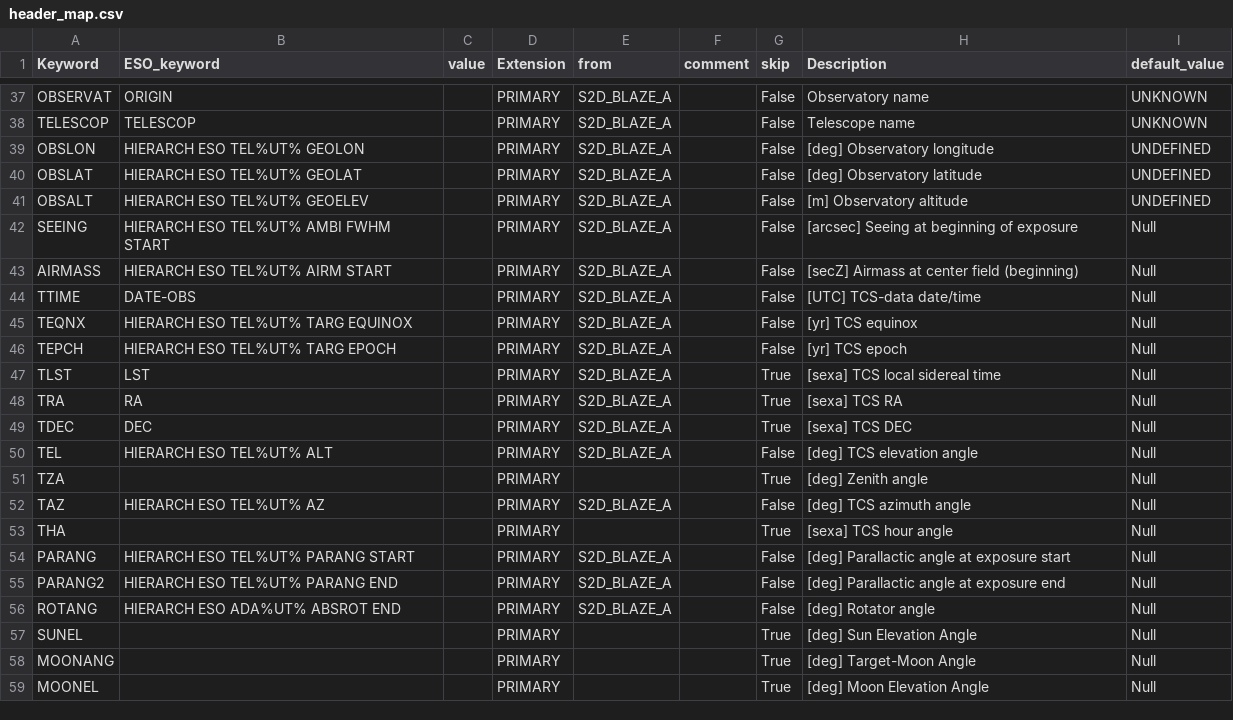
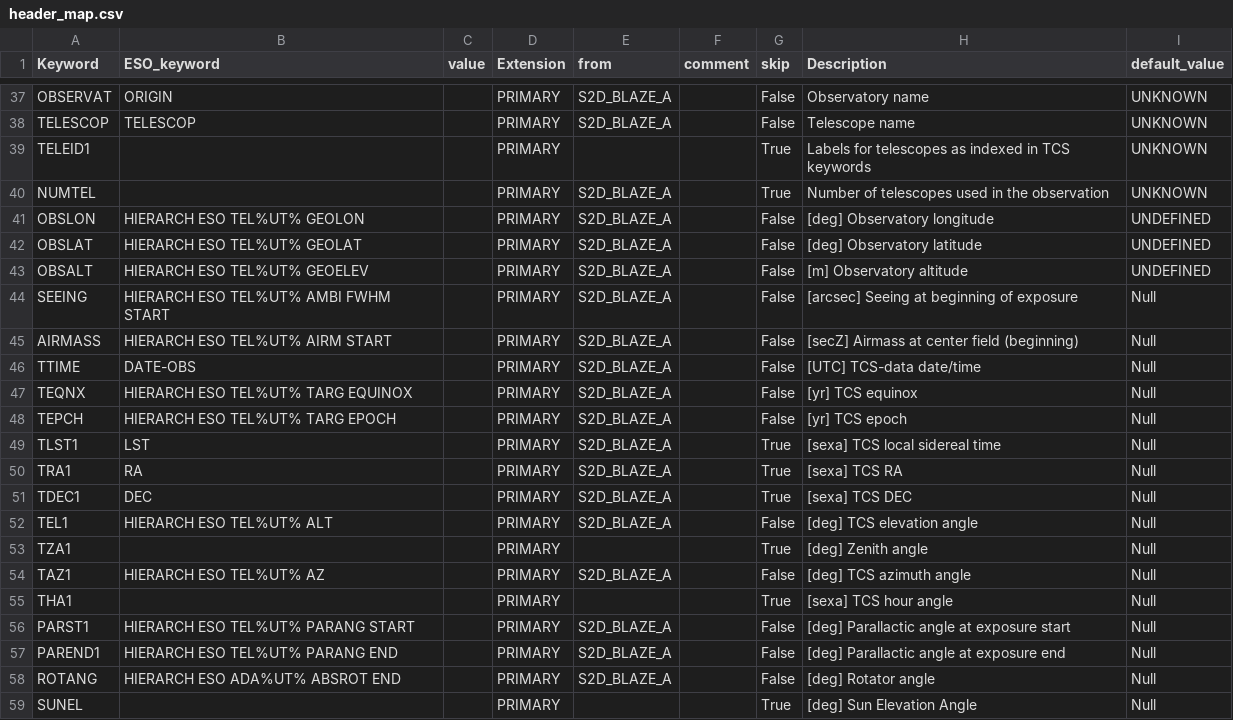
Before and after one commit to dstanya/RVData, a CSV file: rvdata/instruments/espresso/config/header_map.csv, drawn as a sheet; only a part is shown, gaps mark what is left out; the shorter side is filled out with more unchanged rows.

```diff
--- a/rvdata/instruments/espresso/config/header_map.csv
+++ b/rvdata/instruments/espresso/config/header_map.csv
@@ -38,2 +38,4 @@ OBSERVAT,ORIGIN,,PRIMARY,S2D_BLAZE_A,,False,Observatory name,UNKNOWN
 TELESCOP,TELESCOP,,PRIMARY,S2D_BLAZE_A,,False,Telescope name,UNKNOWN
+TELEID1,,,PRIMARY,,,True, Labels for telescopes as indexed in TCS keywords, UNKNOWN
+NUMTEL,,,PRIMARY,S2D_BLAZE_A,,True, Number of telescopes used in the observation, UNKNOWN
 OBSLON,HIERARCH ESO TEL%UT% GEOLON,,PRIMARY,S2D_BLAZE_A,,False,[deg] Observatory longitude,UNDEFINED
@@ -46,11 +48,11 @@ TEQNX,HIERARCH ESO TEL%UT% TARG EQUINOX,,PRIMARY,S2D_BLAZE_A,,False,[yr] TCS equ
 TEPCH,HIERARCH ESO TEL%UT% TARG EPOCH,,PRIMARY,S2D_BLAZE_A,,False,[yr] TCS epoch,Null
-TLST,LST,,PRIMARY,S2D_BLAZE_A,,True,[sexa] TCS local sidereal time,Null
-TRA,RA,,PRIMARY,S2D_BLAZE_A,,True,[sexa] TCS RA,Null
-TDEC,DEC,,PRIMARY,S2D_BLAZE_A,,True,[sexa] TCS DEC,Null
-TEL,HIERARCH ESO TEL%UT% ALT,,PRIMARY,S2D_BLAZE_A,,False,[deg] TCS elevation angle,Null
-TZA,,,PRIMARY,,,True,[deg] Zenith angle,Null
-TAZ,HIERARCH ESO TEL%UT% AZ,,PRIMARY,S2D_BLAZE_A,,False,[deg] TCS azimuth angle,Null
-THA,,,PRIMARY,,,True,[sexa] TCS hour angle,Null
-PARANG,HIERARCH ESO TEL%UT% PARANG START,,PRIMARY,S2D_BLAZE_A,,False,[deg] Parallactic angle at exposure start,Null
-PARANG2,HIERARCH ESO TEL%UT% PARANG END,,PRIMARY,S2D_BLAZE_A,,False,[deg] Parallactic angle at exposure end,Null
+TLST1,LST,,PRIMARY,S2D_BLAZE_A,,True,[sexa] TCS local sidereal time,Null
+TRA1,RA,,PRIMARY,S2D_BLAZE_A,,True,[sexa] TCS RA,Null
+TDEC1,DEC,,PRIMARY,S2D_BLAZE_A,,True,[sexa] TCS DEC,Null
+TEL1,HIERARCH ESO TEL%UT% ALT,,PRIMARY,S2D_BLAZE_A,,False,[deg] TCS elevation angle,Null
+TZA1,,,PRIMARY,,,True,[deg] Zenith angle,Null
+TAZ1,HIERARCH ESO TEL%UT% AZ,,PRIMARY,S2D_BLAZE_A,,False,[deg] TCS azimuth angle,Null
+THA1,,,PRIMARY,,,True,[sexa] TCS hour angle,Null
+PARST1,HIERARCH ESO TEL%UT% PARANG START,,PRIMARY,S2D_BLAZE_A,,False,[deg] Parallactic angle at exposure start,Null
+PAREND1,HIERARCH ESO TEL%UT% PARANG END,,PRIMARY,S2D_BLAZE_A,,False,[deg] Parallactic angle at exposure end,Null
 ROTANG,HIERARCH ESO ADA%UT% ABSROT END,,PRIMARY,S2D_BLAZE_A,,False,[deg] Rotator angle,Null
```
Also changed, not shown: 9 other files.
